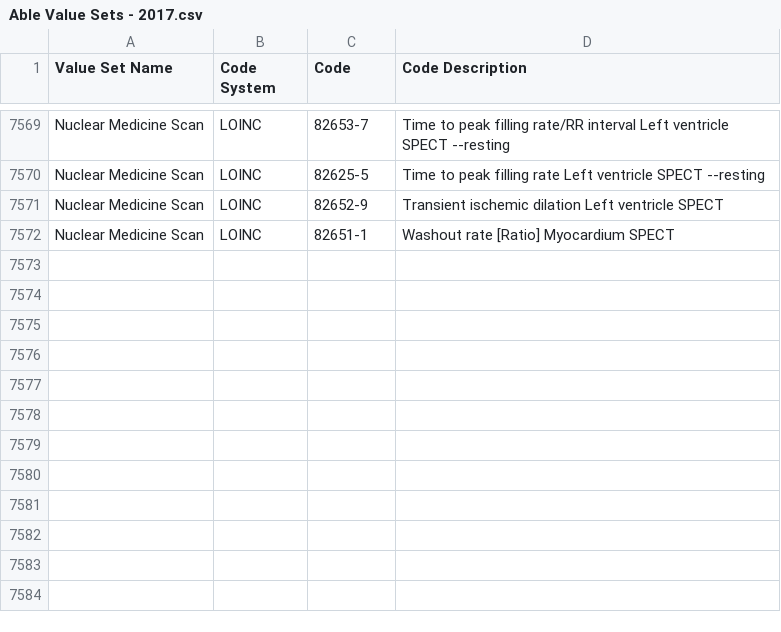
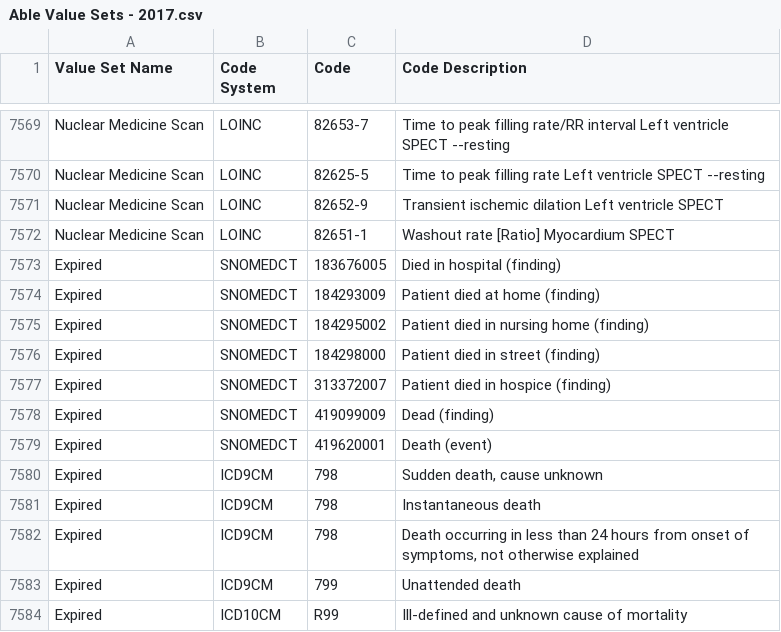
Before and after one commit to hpmsnell/measures, a CSV file: value_sets/Able Value Sets - 2017.csv, drawn as a sheet; only a part is shown, gaps mark what is left out; the diff names each change by its address in the sheet, - before the commit and + after, or states it on an @@ line.

```diff
--- a/value_sets/Able Value Sets - 2017.csv
+++ b/value_sets/Able Value Sets - 2017.csv
+row 7573: Expired | SNOMEDCT | 183676005 | Died in hospital (finding)
+row 7574: Expired | SNOMEDCT | 184293009 | Patient died at home (finding)
+row 7575: Expired | SNOMEDCT | 184295002 | Patient died in nursing home (finding)
+row 7576: Expired | SNOMEDCT | 184298000 | Patient died in street (finding)
+row 7577: Expired | SNOMEDCT | 313372007 | Patient died in hospice (finding)
+row 7578: Expired | SNOMEDCT | 419099009 | Dead (finding)
+row 7579: Expired | SNOMEDCT | 419620001 | Death (event)
+row 7580: Expired | ICD9CM | 798 | Sudden death, cause unknown
+row 7581: Expired | ICD9CM | 798 | Instantaneous death
+row 7582: Expired | ICD9CM | 798 | Death occurring in less than 24 hours from onset of symptoms, not otherwise explained
+row 7583: Expired | ICD9CM | 799 | Unattended death
+row 7584: Expired | ICD10CM | R99 | Ill-defined and unknown cause of mortality
```
Also changed, not shown: value_sets/MIPS Value Sets - 2017.csv, 3 other files.
